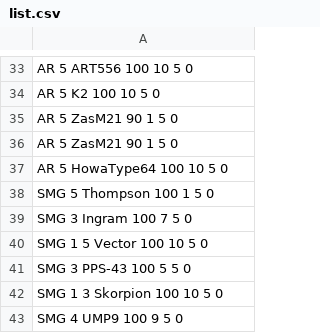
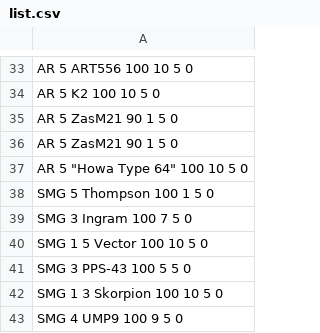
Before and after one commit to mnpqraven/gf, a CSV file: dbs/list.csv, drawn as a sheet; only a part is shown, gaps mark what is left out.

```diff
--- a/dbs/list.csv
+++ b/dbs/list.csv
@@ -36,3 +36,3 @@ AR  5 ZasM21 90 1 5 0
 AR  5 ZasM21 90 1 5 0
-AR  5 HowaType64 100 10 5 0
+AR  5 "Howa Type 64" 100 10 5 0
 SMG  5 Thompson 100 1 5 0
```
Also changed, not shown: dbs/dolllist_output.csv, 4 other files.
